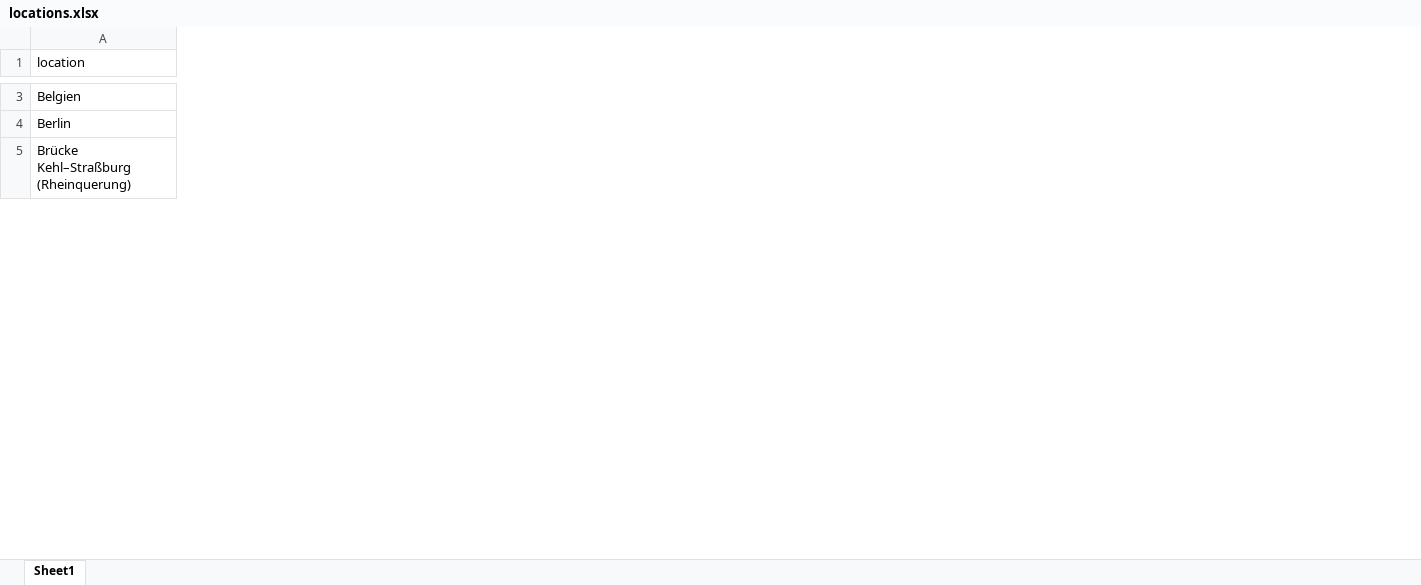
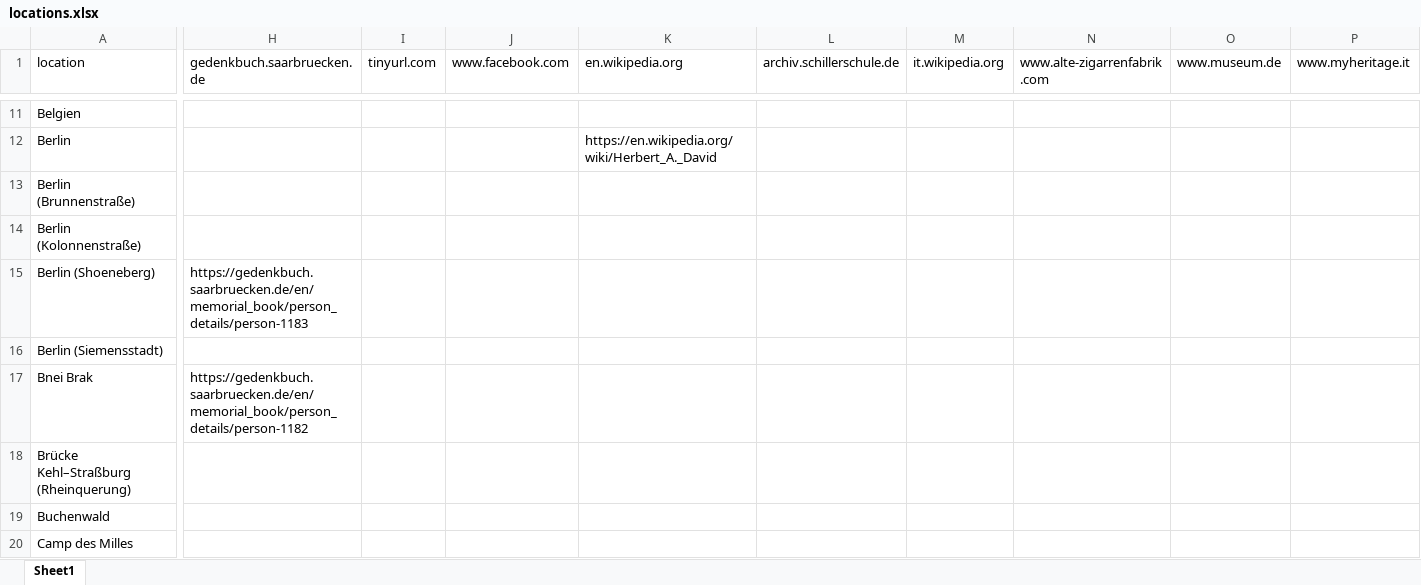
Before and after one commit to mapto/memorymap-toolkit-motm, an Excel workbook: notebook/locations.xlsx, sheet Sheet1, drawn as a sheet; only a part is shown, gaps mark what is left out; values as stored, in another font and other column widths than the file's, no borders; rows hold the shown columns only; the diff covers the shown part only; the diff names each change by its address in the sheet, - before the commit and + after, or states it on an @@ line.

```diff
--- a/notebook/locations.xlsx (sheet Sheet1)
+++ b/notebook/locations.xlsx (sheet Sheet1)
+column H (gedenkbuch.saarbruecken.de), empty
+column I (tinyurl.com), empty
+column J (www.facebook.com), empty
+column K (en.wikipedia.org), row 12: https://en.wikipedia.org/wiki/Herbert_A._David
+column L (archiv.schillerschule.de), empty
+column M (it.wikipedia.org), empty
+column N (www.alte-zigarrenfabrik.com), empty
+column O (www.museum.de), empty
+column P (www.myheritage.it), empty
+row 13: Berlin (Brunnenstraße)
+row 14: Berlin (Kolonnenstraße)
+row 15: Berlin (Shoeneberg) | https://gedenkbuch.saarbruecken.de/en/memorial_book/person_details/person-1183
+row 16: Berlin (Siemensstadt)
+row 17: Bnei Brak | https://gedenkbuch.saarbruecken.de/en/memorial_book/person_details/person-1182
+row 19: Buchenwald
+row 20: Camp des Milles
```
Also changed, not shown: 87 added rows, 4 added columns, 19 edited cells and cell formats elsewhere in this sheet, 6 other files.
